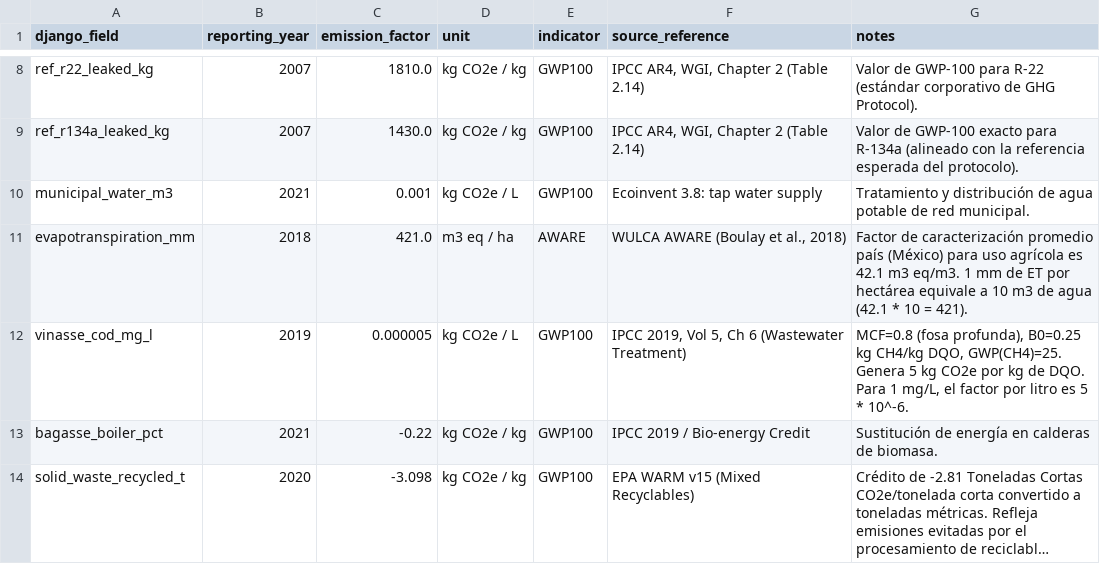
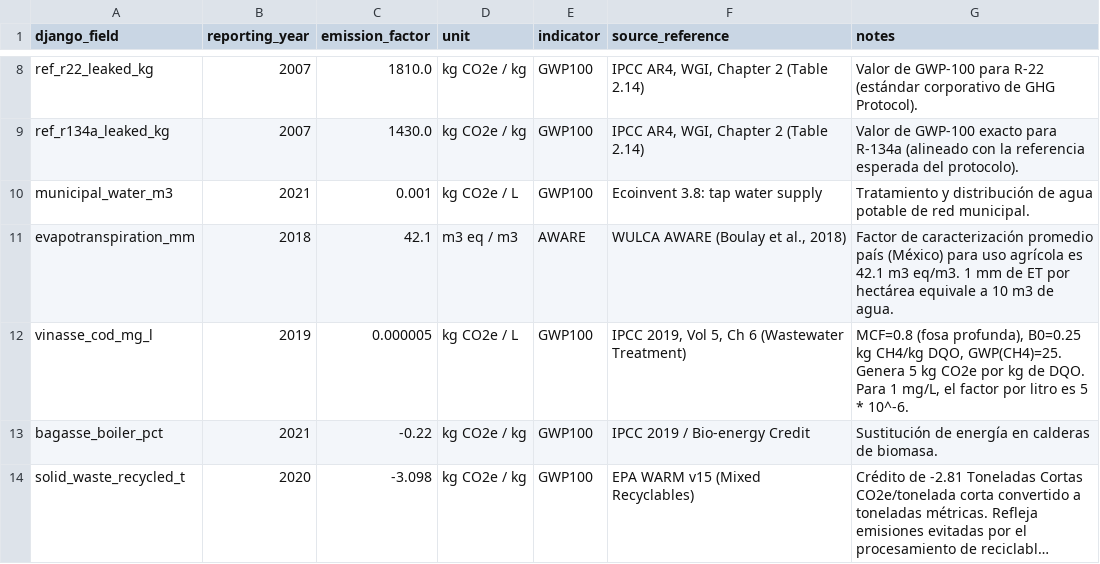
Before and after one commit to ricardoochoa/tequila, a CSV file: lca_engine/data/fallback_data.csv, drawn as a sheet; only a part is shown, gaps mark what is left out; long unchanged cells end in ….

Commit message:
Corregir parámetros intermedios, factor de evapotranspiración y balance masa vidrio

```diff
--- a/lca_engine/data/fallback_data.csv
+++ b/lca_engine/data/fallback_data.csv
@@ -10,3 +10,3 @@ ref_r134a_leaked_kg,2007,1430.0,kg CO2e / kg,GWP100,"IPCC AR4, WGI, Chapter 2 (T
 municipal_water_m3,2021,0.001,kg CO2e / L,GWP100,"Ecoinvent 3.8: tap water supply","Tratamiento y distribución de agua potable de red municipal."
-evapotranspiration_mm,2018,421.0,m3 eq / ha,AWARE,"WULCA AWARE (Boulay et al., 2018)","Factor de caracterización promedio país (México) para uso agrícola es 42.1 m3 eq/m3. 1 mm de ET por hectárea equivale a 10 m3 de agua (42.1 * 10 = 421)."
+evapotranspiration_mm,2018,42.1,m3 eq / m3,AWARE,"WULCA AWARE (Boulay et al., 2018)","Factor de caracterización promedio país (México) para uso agrícola es 42.1 m3 eq/m3. 1 mm de ET por hectárea equivale a 10 m3 de agua."
 vinasse_cod_mg_l,2019,0.000005,kg CO2e / L,GWP100,"IPCC 2019, Vol 5, Ch 6 (Wastewater Treatment)","MCF=0.8 (fosa profunda), B0=0.25 kg CH4/kg DQO, GWP(CH4)=25. Genera 5 kg CO2e por kg de DQO. Para 1 mg/L, el factor por litro es 5 * 10^-6."
```
Also changed, not shown: 2 other files.
